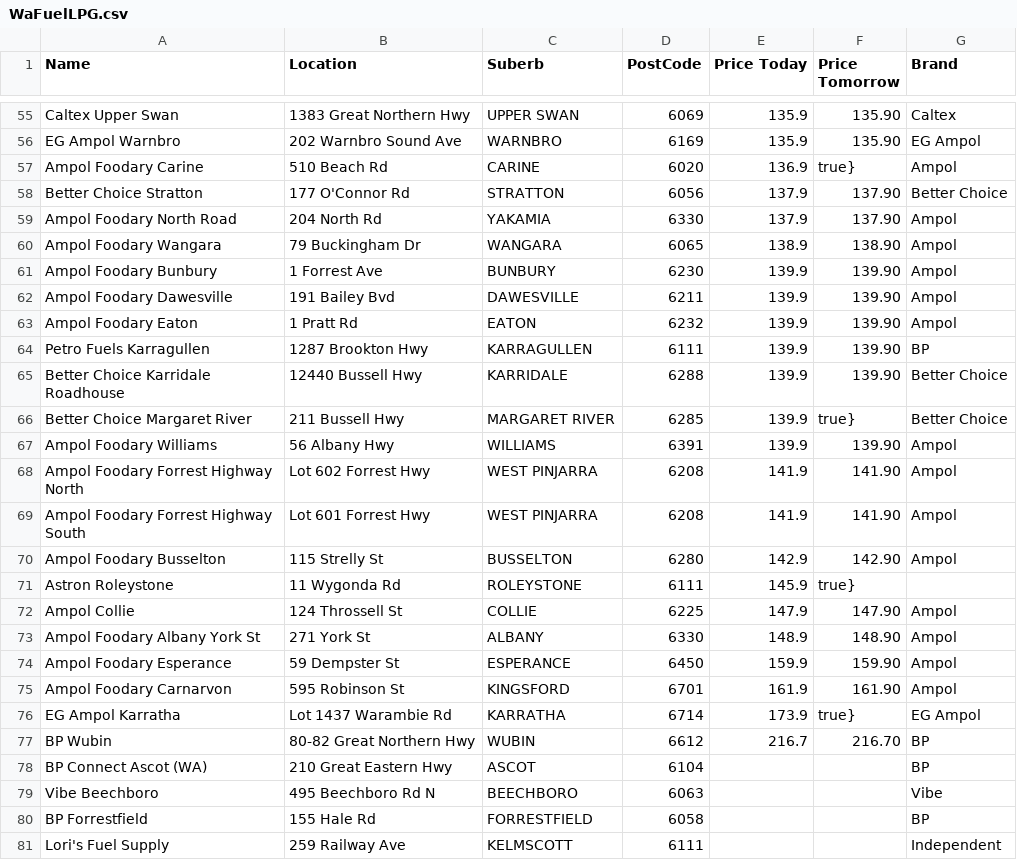
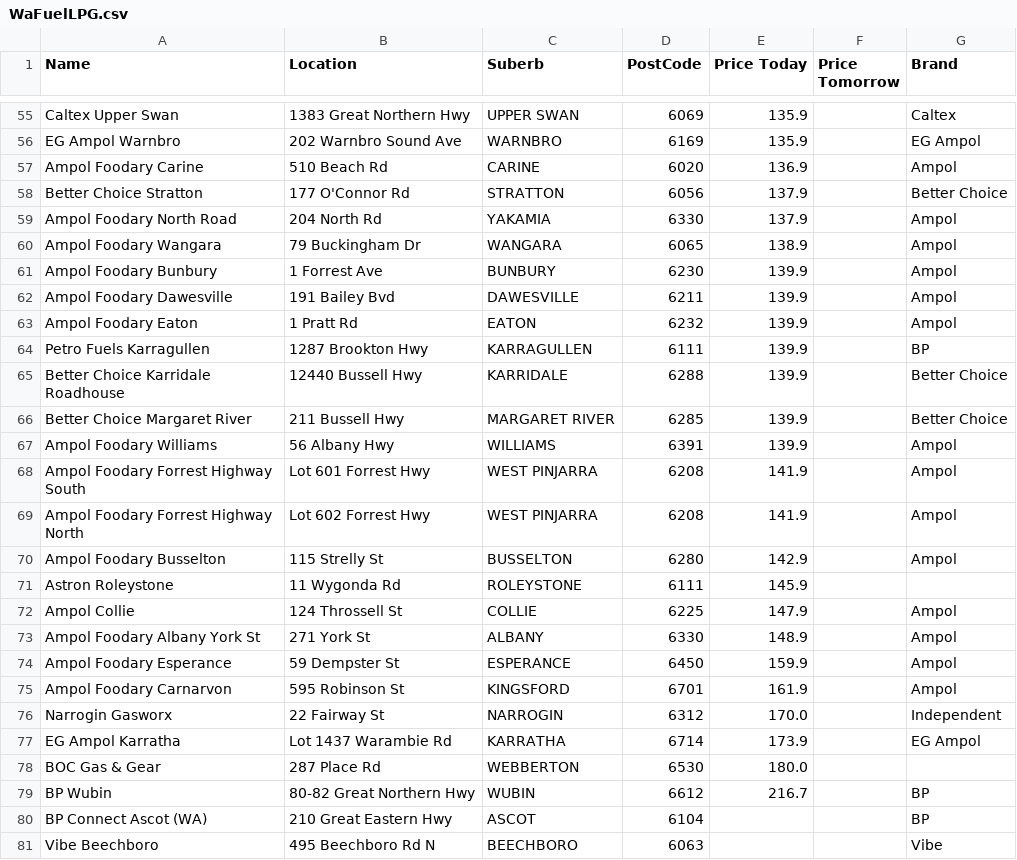
Before and after one commit to Luke3573/WaFuel, a CSV file: WaFuelLPG.csv, drawn as a sheet; only a part is shown, gaps mark what is left out; the shorter side is filled out with more unchanged rows; removed rows and columns are numbered as before the commit, all else as after; the diff covers the shown part only; the diff names each change by its address in the sheet, - before the commit and + after, or states it on an @@ line.

```diff
--- a/WaFuelLPG.csv
+++ b/WaFuelLPG.csv
-F55:F56 (Price Tomorrow): 135.90
+F55:F56 (Price Tomorrow): (empty)
-F57 (Price Tomorrow): true}
+F57 (Price Tomorrow): (empty)
-F58:F59 (Price Tomorrow): 137.90
+F58:F59 (Price Tomorrow): (empty)
-F60 (Price Tomorrow): 138.90
+F60 (Price Tomorrow): (empty)
-F61:F65 (Price Tomorrow): 139.90
+F61:F65 (Price Tomorrow): (empty)
-F66 (Price Tomorrow): true}
+F66 (Price Tomorrow): (empty)
-F67 (Price Tomorrow): 139.90
+F67 (Price Tomorrow): (empty)
-row 68: Ampol Foodary Forrest Highway North | Lot 602 Forrest Hwy | WEST PINJARRA | 6208 | 141.9 | 141.90 | Ampol
-F68 (Price Tomorrow): 141.90
+F68 (Price Tomorrow): (empty)
+row 69: Ampol Foodary Forrest Highway North | Lot 602 Forrest Hwy | WEST PINJARRA | 6208 | 141.9 |  | Ampol
-F70 (Price Tomorrow): 142.90
+F70 (Price Tomorrow): (empty)
-F71 (Price Tomorrow): true}
+F71 (Price Tomorrow): (empty)
-F72 (Price Tomorrow): 147.90
+F72 (Price Tomorrow): (empty)
-F73 (Price Tomorrow): 148.90
+F73 (Price Tomorrow): (empty)
-F74 (Price Tomorrow): 159.90
+F74 (Price Tomorrow): (empty)
-F75 (Price Tomorrow): 161.90
+F75 (Price Tomorrow): (empty)
+row 76: Narrogin Gasworx | 22 Fairway St | NARROGIN | 6312 | 170.0 |  | Independent
-F77 (Price Tomorrow): true}
+F77 (Price Tomorrow): (empty)
+row 78: BOC Gas & Gear | 287 Place Rd | WEBBERTON | 6530 | 180.0
-F79 (Price Tomorrow): 216.70
+F79 (Price Tomorrow): (empty)
```
Also changed, not shown: 4 added rows, 6 removed rows and 49 edited cells elsewhere in this file, WaFuelDSL.csv.
